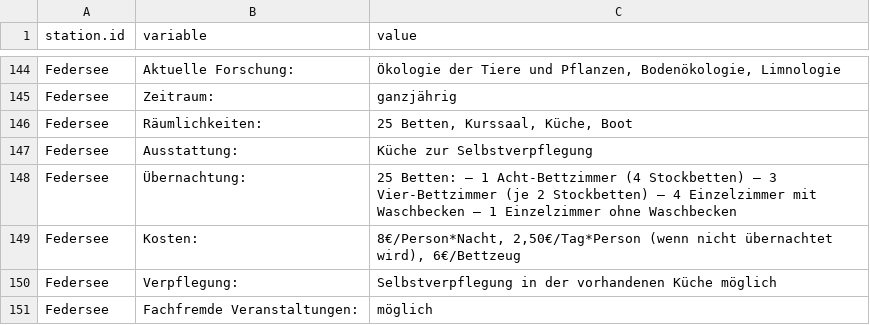
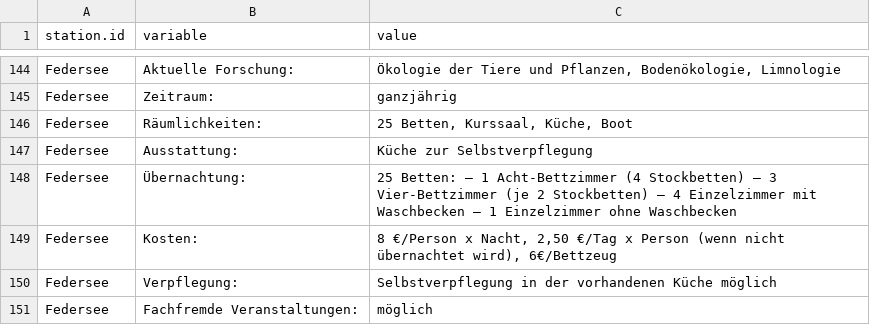
Before and after one commit to herobatt/feldstationen.de, a CSV file: tables/station_data.csv, drawn as a sheet; only a part is shown, gaps mark what is left out.

```diff
--- a/tables/station_data.csv
+++ b/tables/station_data.csv
@@ -148,3 +148,3 @@ Federsee;Ausstattung:;Küche zur Selbstverpflegung
 Federsee;Übernachtung:;25 Betten: — 1 Acht-Bettzimmer (4 Stockbetten) — 3 Vier-Bettzimmer (je 2 Stockbetten) — 4 Einzelzimmer mit Waschbecken — 1 Einzelzimmer ohne Waschbecken
-Federsee;Kosten:;8€/Person*Nacht, 2,50€/Tag*Person (wenn nicht übernachtet wird), 6€/Bettzeug
+Federsee;Kosten:;8 €/Person x Nacht, 2,50 €/Tag x Person (wenn nicht übernachtet wird), 6€/Bettzeug
 Federsee;Verpflegung:;Selbstverpflegung in der vorhandenen Küche möglich
```
Also changed, not shown: 1 other file.
